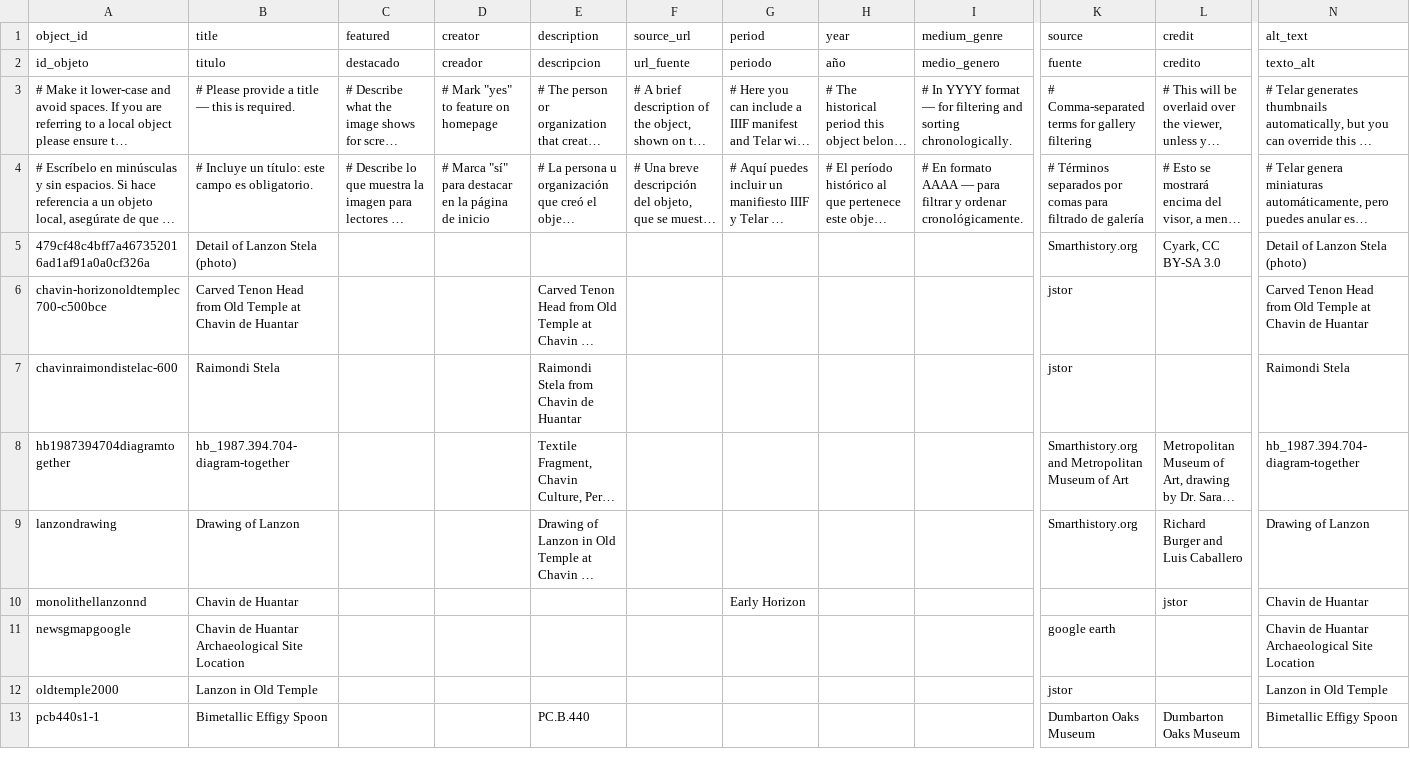
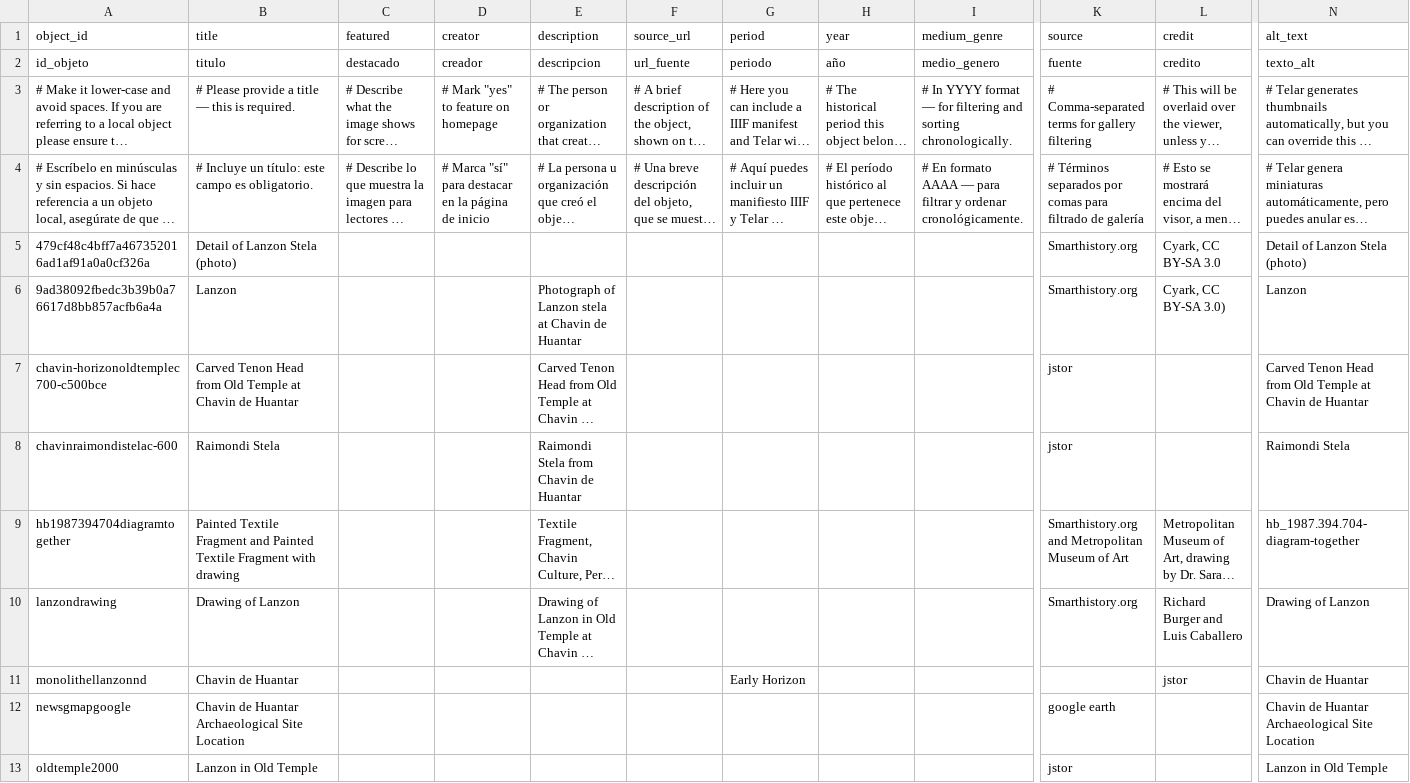
Before and after one commit to aboswell-andes/test, a CSV file: telar-content/spreadsheets/objects.csv, drawn as a sheet; only a part is shown, gaps mark what is left out; the shorter side is filled out with more unchanged rows; long unchanged cells end in …; addresses are those after the commit; rows hold the shown columns only; the diff names each change by its address in the sheet, - before the commit and + after, or states it on an @@ line.

Commit message:
Add 9ad38092fbedc3b39b0a76617d8bb857acfb6a4a image via Telar Compositor [skip ci]

```diff
--- a/telar-content/spreadsheets/objects.csv
+++ b/telar-content/spreadsheets/objects.csv
+row 6: 9ad38092fbedc3b39b0a76617d8bb857acfb6a4a | Lanzon |  |  | Photograph of Lanzon stela at Chavin de Huantar |  |  |  |  | Smarthistory.org | Cyark, CC BY-SA 3.0) | Lanzon
-B9 (title): hb_1987.394.704-diagram-together
+B9 (title): Painted Textile Fragment and Painted Textile Fragment with drawing
```
Also changed, not shown: 1 other file.
